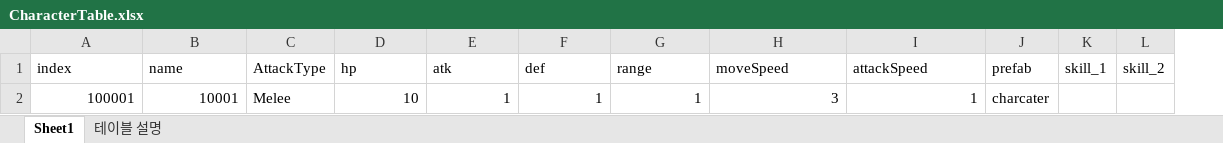
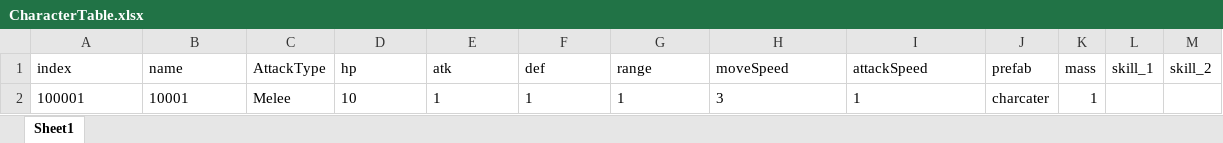
Before and after one commit to kwd465/Unknown, an Excel workbook: Unknown_Platypus/Table/CharacterTable.xlsx, sheet Sheet1, drawn as a sheet; values as stored, in another font and other column widths than the file's, no borders; charts and pictures not drawn; the diff names each change by its address in the sheet, - before the commit and + after, or states it on an @@ line.

```diff
--- a/Unknown_Platypus/Table/CharacterTable.xlsx (sheet Sheet1)
+++ b/Unknown_Platypus/Table/CharacterTable.xlsx (sheet Sheet1)
-sheet tab: 테이블 설명
+column K (mass), row 2: 1
-A2:B2 alignment: right
+A2:B2 alignment: left
-D2:I2 alignment: right
+D2:I2 alignment: left
```
Also changed, not shown: charts or pictures, Unknown_Platypus/Table/MonsterTable.xlsx, 7 other files.
